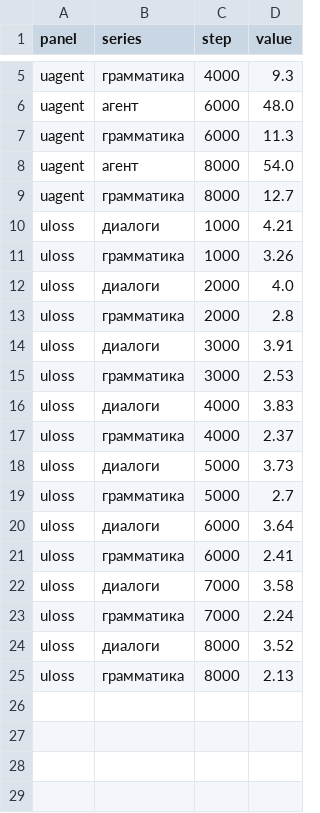
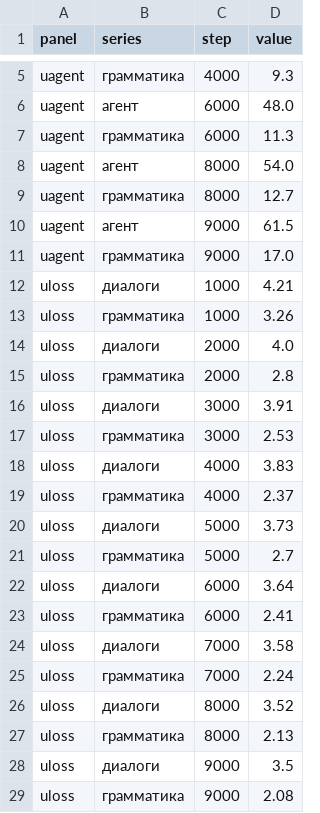
Before and after one commit to Artem101/AiAgent, a CSV file: docs/img/unified.csv, drawn as a sheet; only a part is shown, gaps mark what is left out; the diff names each change by its address in the sheet, - before the commit and + after, or states it on an @@ line.

```diff
--- a/docs/img/unified.csv
+++ b/docs/img/unified.csv
+row 10: uagent | агент | 9000 | 61.5
+row 11: uagent | грамматика | 9000 | 17.0
+row 28: uloss | диалоги | 9000 | 3.5
+row 29: uloss | грамматика | 9000 | 2.08
```
Also changed, not shown: 11 other files.
